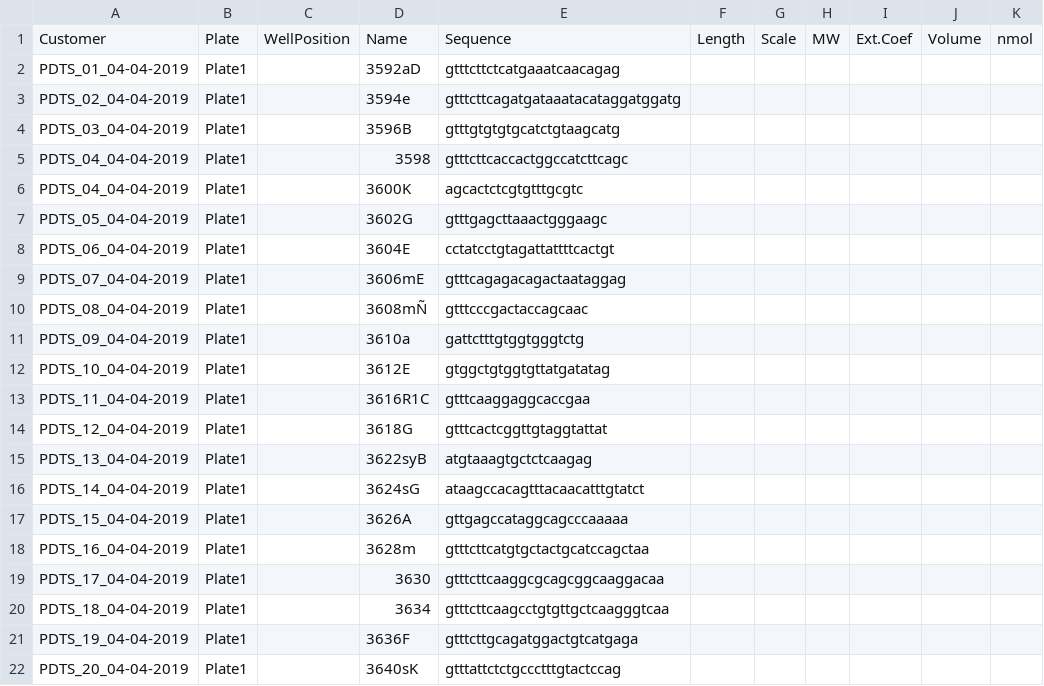
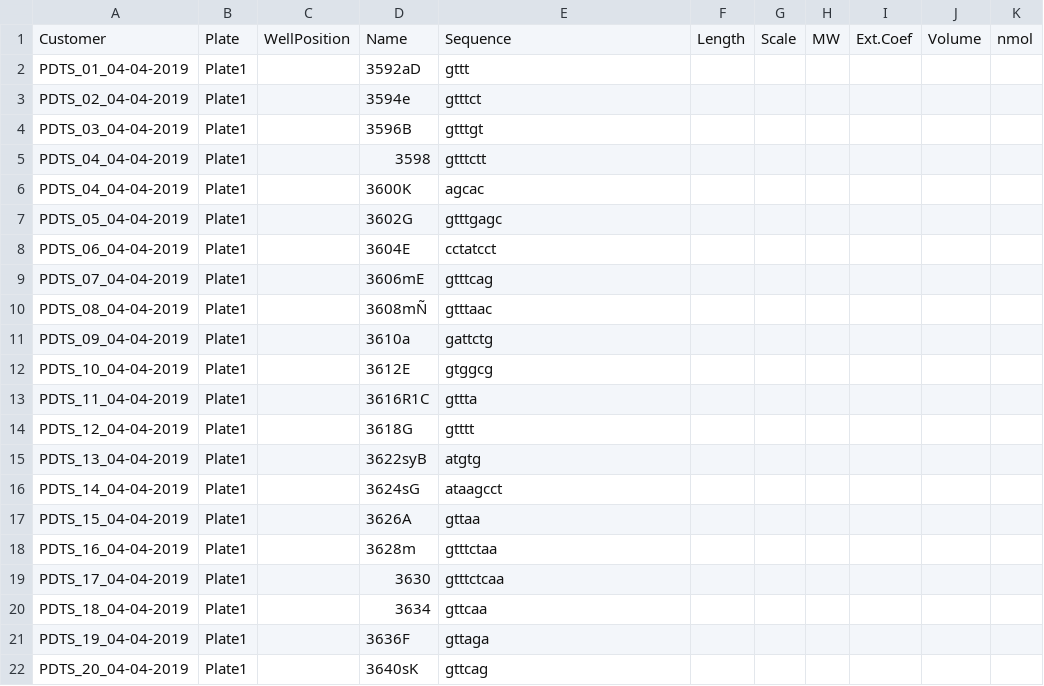
Before and after one commit to stalker1984/OligoTemplate, a CSV file: template_oligo.csv, drawn as a sheet; only a part is shown; the diff names each change by its address in the sheet, - before the commit and + after, or states it on an @@ line.

Commit message:
12
sdcsd

```diff
--- a/template_oligo.csv
+++ b/template_oligo.csv
-E2: gtttcttctcatgaaatcaacagag
+E2: gttt
-E3: gtttcttcagatgataaatacataggatggatg
+E3: gtttct
-E4: gtttgtgtgtgcatctgtaagcatg
+E4: gtttgt
-E5: gtttcttcaccactggccatcttcagc
+E5: gtttctt
-E6: agcactctcgtgtttgcgtc
+E6: agcac
-E7: gtttgagcttaaactgggaagc
+E7: gtttgagc
-E8: cctatcctgtagattattttcactgt
+E8: cctatcct
-E9: gtttcagagacagactaataggag
+E9: gtttcag
-E10: gtttcccgactaccagcaac
+E10: gtttaac
-E11: gattctttgtggtgggtctg
+E11: gattctg
-E12: gtggctgtggtgttatgatatag
+E12: gtggcg
-E13: gtttcaaggaggcaccgaa
+E13: gttta
-E14: gtttcactcggttgtaggtattat
+E14: gtttt
-E15: atgtaaagtgctctcaagag
+E15: atgtg
-E16: ataagccacagtttacaacatttgtatct
+E16: ataagcct
-E17: gttgagccataggcagcccaaaaa
+E17: gttaa
-E18: gtttcttcatgtgctactgcatccagctaa
+E18: gtttctaa
-E19: gtttcttcaaggcgcagcggcaaggacaa
+E19: gtttctcaa
-E20: gtttcttcaagcctgtgttgctcaagggtcaa
+E20: gttcaa
-E21: gtttcttgcagatggactgtcatgaga
+E21: gttaga
-E22: gtttattctctgccctttgtactccag
+E22: gttcag
```
